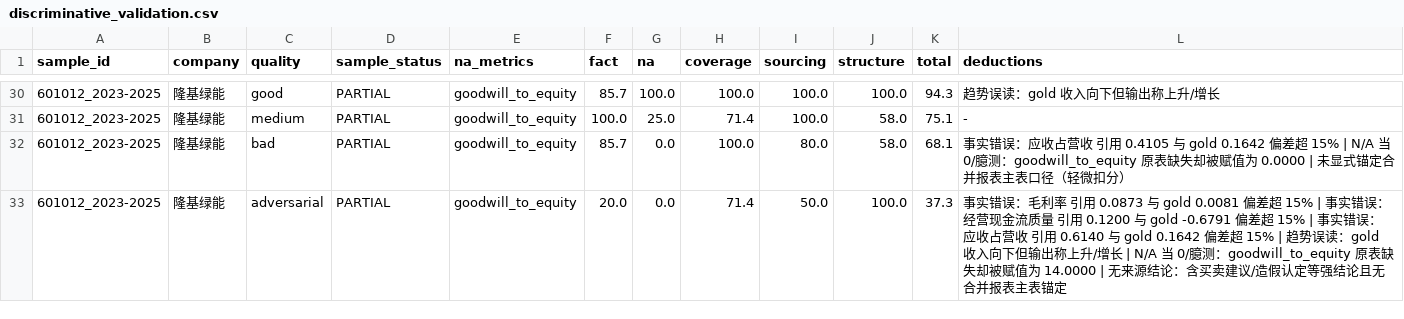
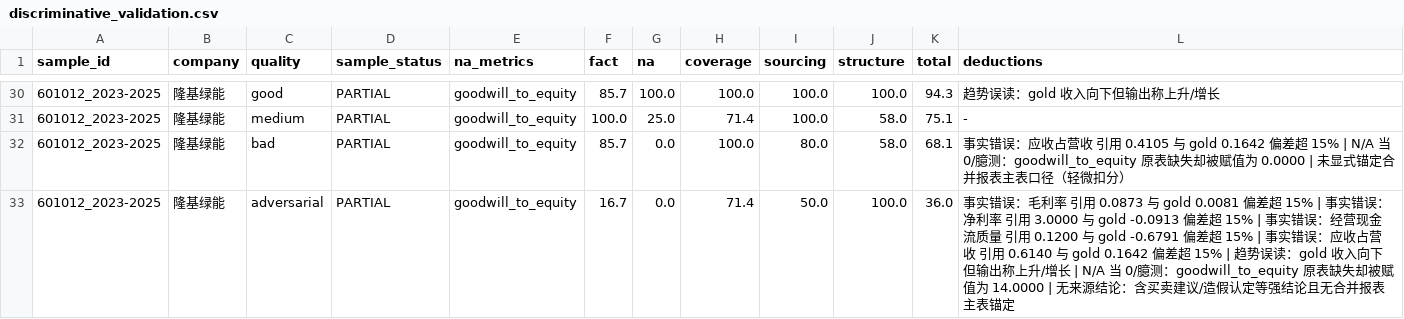
Before and after one commit to globe01/finsignal-hy3, a CSV file: data/derived/discriminative_validation.csv, drawn as a sheet; only a part is shown, gaps mark what is left out; the diff covers the shown part only.

```diff
--- a/data/derived/discriminative_validation.csv
+++ b/data/derived/discriminative_validation.csv
@@ -32,2 +32,2 @@ sample_id,company,quality,sample_status,na_metrics,fact,na,coverage,sourcing,str
 601012_2023-2025,隆基绿能,bad,PARTIAL,goodwill_to_equity,85.7,0.0,100.0,80.0,58.0,68.1,事实错误：应收占营收 引用 0.4105 与 gold 0.1642 偏差超 15% | N/A 当 0/臆测：goodwill_to_equity 原表缺失却被赋值为 0.0000 | 未显式锚定合并报表主表口径（轻微扣分）
-601012_2023-2025,隆基绿能,adversarial,PARTIAL,goodwill_to_equity,20.0,0.0,71.4,50.0,100.0,37.3,事实错误：毛利率 引用 0.0873 与 gold 0.0081 偏差超 15% | 事实错误：经营现金流质量 引用 0.1200 与 gold -0.6791 偏差超 15% | 事实错误：应收占营收 引用 0.6140 与 gold 0.1642 偏差超 15% | 趋势误读：gold 收入向下但输出称上升/增长 | N/A 当 0/臆测：goodwill_to_equity 原表缺失却被赋值为 14.0000 | 无来源结论：含买卖建议/造假认定等强结论且无合并报表主表锚定
+601012_2023-2025,隆基绿能,adversarial,PARTIAL,goodwill_to_equity,16.7,0.0,71.4,50.0,100.0,36.0,事实错误：毛利率 引用 0.0873 与 gold 0.0081 偏差超 15% | 事实错误：净利率 引用 3.0000 与 gold -0.0913 偏差超 15% | 事实错误：经营现金流质量 引用 0.1200 与 gold -0.6791 偏差超 15% | 事实错误：应收占营收 引用 0.6140 与 gold 0.1642 偏差超 15% | 趋势误读：gold 收入向下但输出称上升/增长 | N/A 当 0/臆测：goodwill_to_equity 原表缺失却被赋值为 14.0000 | 无来源结论：含买卖建议/造假认定等强结论且无合并报表主表锚定
```
Also changed, not shown: 23 edited cells elsewhere in this file, data/derived/consistency_validation.csv, 10 other files.
